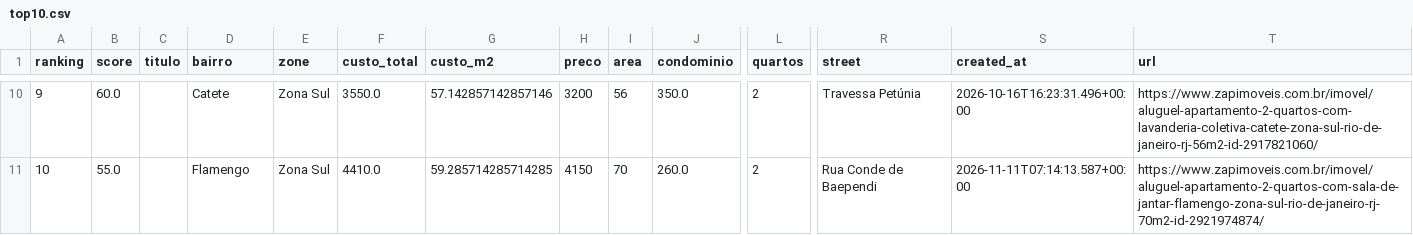
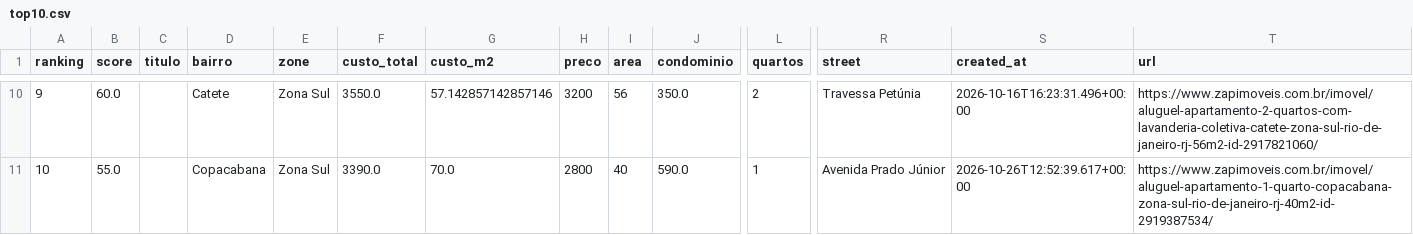
Before and after one commit to DboechatM/RentHunter, a CSV file: data/zap/top/top10.csv, drawn as a sheet; only a part is shown, gaps mark what is left out; the diff covers the shown part only; the diff names each change by its address in the sheet, - before the commit and + after, or states it on an @@ line.

```diff
--- a/data/zap/top/top10.csv
+++ b/data/zap/top/top10.csv
-D11 (bairro): Flamengo
+D11 (bairro): Copacabana
-F11 (custo_total): 4410.0
+F11 (custo_total): 3390.0
-G11 (custo_m2): 59.285714285714285
+G11 (custo_m2): 70.0
-H11 (preco): 4150
+H11 (preco): 2800
-I11 (area): 70
+I11 (area): 40
-J11 (condominio): 260.0
+J11 (condominio): 590.0
-L11 (quartos): 2
+L11 (quartos): 1
-R11 (street): Rua Conde de Baependi
+R11 (street): Avenida Prado Júnior
-S11 (created_at): 2026-11-11T07:14:13.587+00:00
+S11 (created_at): 2026-10-26T12:52:39.617+00:00
-T11 (url): https://www.zapimoveis.com.br/imovel/aluguel-apartamento-2-quartos-com-sala-de-jantar-flamengo-zona-sul-rio-de-janeiro-rj-70m2-id-2921974874/
+T11 (url): https://www.zapimoveis.com.br/imovel/aluguel-apartamento-1-quarto-copacabana-zona-sul-rio-de-janeiro-rj-40m2-id-2919387534/
```
Also changed, not shown: 33 edited cells elsewhere in this file, 3 other files.
